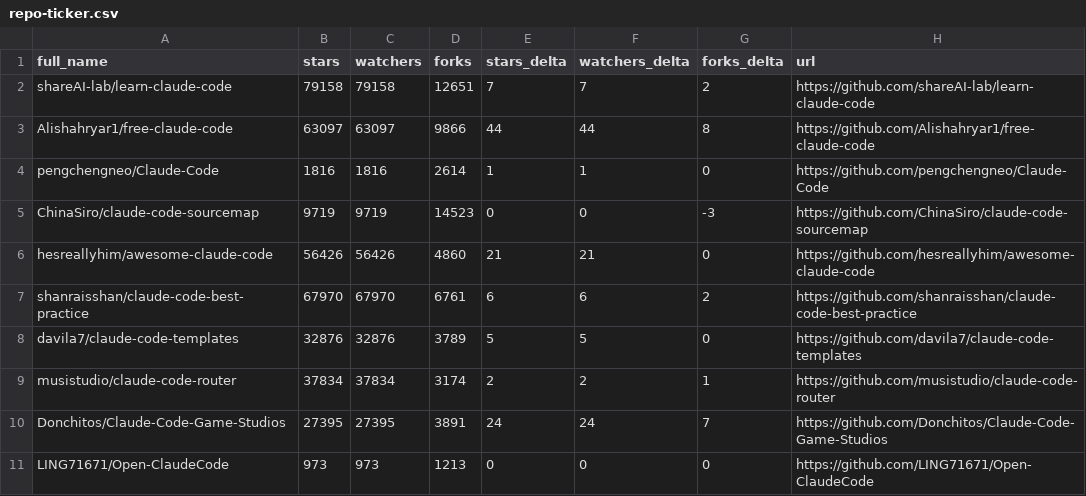
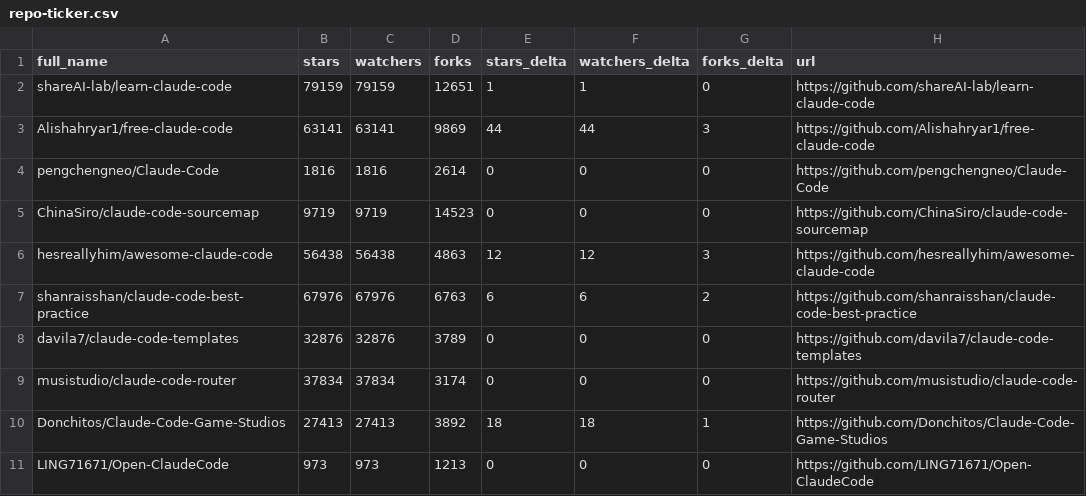
Before and after one commit to pedramamini/awesome-claude-code, a CSV file: data/repo-ticker.csv, drawn as a sheet; only a part is shown; the diff covers the shown part only.

```diff
--- a/data/repo-ticker.csv
+++ b/data/repo-ticker.csv
@@ -1,11 +1,11 @@
 full_name,stars,watchers,forks,stars_delta,watchers_delta,forks_delta,url
-shareAI-lab/learn-claude-code,79158,79158,12651,7,7,2,https://github.com/shareAI-lab/learn-claude-code
-Alishahryar1/free-claude-code,63097,63097,9866,44,44,8,https://github.com/Alishahryar1/free-claude-code
-pengchengneo/Claude-Code,1816,1816,2614,1,1,0,https://github.com/pengchengneo/Claude-Code
-ChinaSiro/claude-code-sourcemap,9719,9719,14523,0,0,-3,https://github.com/ChinaSiro/claude-code-sourcemap
-hesreallyhim/awesome-claude-code,56426,56426,4860,21,21,0,https://github.com/hesreallyhim/awesome-claude-code
-shanraisshan/claude-code-best-practice,67970,67970,6761,6,6,2,https://github.com/shanraisshan/claude-code-best-practice
-davila7/claude-code-templates,32876,32876,3789,5,5,0,https://github.com/davila7/claude-code-templates
-musistudio/claude-code-router,37834,37834,3174,2,2,1,https://github.com/musistudio/claude-code-router
-Donchitos/Claude-Code-Game-Studios,27395,27395,3891,24,24,7,https://github.com/Donchitos/Claude-Code-Game-Studios
+shareAI-lab/learn-claude-code,79159,79159,12651,1,1,0,https://github.com/shareAI-lab/learn-claude-code
+Alishahryar1/free-claude-code,63141,63141,9869,44,44,3,https://github.com/Alishahryar1/free-claude-code
+pengchengneo/Claude-Code,1816,1816,2614,0,0,0,https://github.com/pengchengneo/Claude-Code
+ChinaSiro/claude-code-sourcemap,9719,9719,14523,0,0,0,https://github.com/ChinaSiro/claude-code-sourcemap
+hesreallyhim/awesome-claude-code,56438,56438,4863,12,12,3,https://github.com/hesreallyhim/awesome-claude-code
+shanraisshan/claude-code-best-practice,67976,67976,6763,6,6,2,https://github.com/shanraisshan/claude-code-best-practice
+davila7/claude-code-templates,32876,32876,3789,0,0,0,https://github.com/davila7/claude-code-templates
+musistudio/claude-code-router,37834,37834,3174,0,0,0,https://github.com/musistudio/claude-code-router
+Donchitos/Claude-Code-Game-Studios,27413,27413,3892,18,18,1,https://github.com/Donchitos/Claude-Code-Game-Studios
 LING71671/Open-ClaudeCode,973,973,1213,0,0,0,https://github.com/LING71671/Open-ClaudeCode
```
Also changed, not shown: 3 added rows, 3 removed rows, 2 moved rows and 70 edited cells elsewhere in this file, 2 other files.
